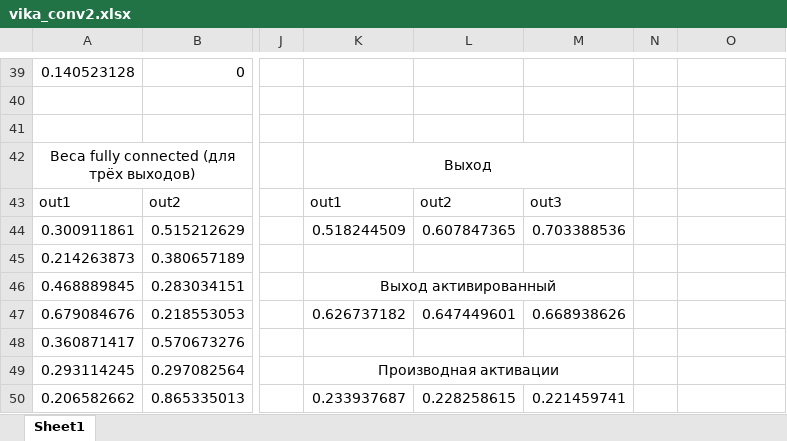
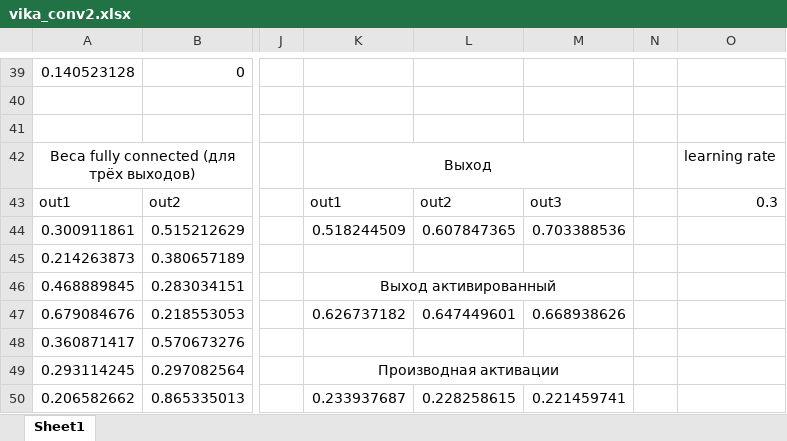
Before and after one commit to LdDl/cnns, an Excel workbook: vika_conv2.xlsx, sheet Sheet1, drawn as a sheet; only a part is shown, gaps mark what is left out; values as stored, in another font and other column widths than the file's, no borders; the diff covers the shown part only; the diff names each change by its address in the sheet, - before the commit and + after, or states it on an @@ line.

```diff
--- a/vika_conv2.xlsx (sheet Sheet1)
+++ b/vika_conv2.xlsx (sheet Sheet1)
-O42: (empty)
+O42: learning rate
-O43: (empty)
+O43: 0.3
```
Also changed, not shown: 25 added rows, 9 removed rows, 23 edited cells and merged cells elsewhere in this sheet, 9 other files.
